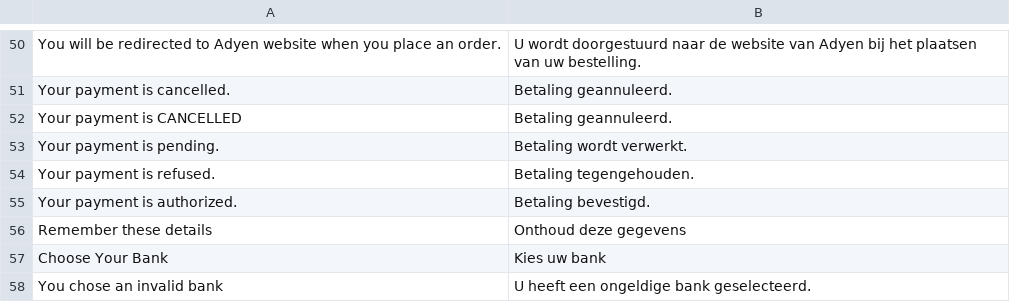
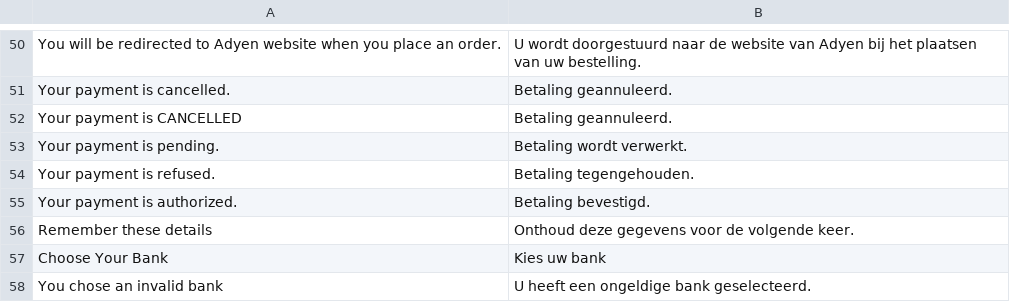
Before and after one commit to anup4ranium/adyen-magento, a CSV file: app/locale/nl_NL/Adyen_Payment.csv, drawn as a sheet; only a part is shown, gaps mark what is left out.

Commit message:
Fix translations

```diff
--- a/app/locale/nl_NL/Adyen_Payment.csv
+++ b/app/locale/nl_NL/Adyen_Payment.csv
@@ -55,3 +55,3 @@
 "Your payment is authorized.","Betaling bevestigd."
-"Remember these details","Onthoud deze gegevens"
+"Remember these details","Onthoud deze gegevens voor de volgende keer."
 "Choose Your Bank","Kies uw bank"
```
Also changed, not shown: app/locale/de_DE/Adyen_Payment.csv.
